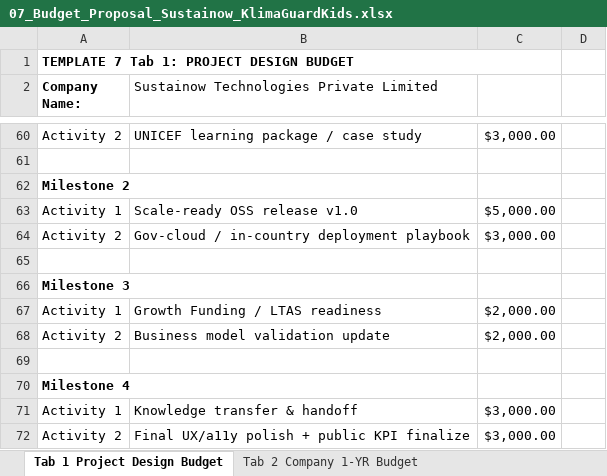
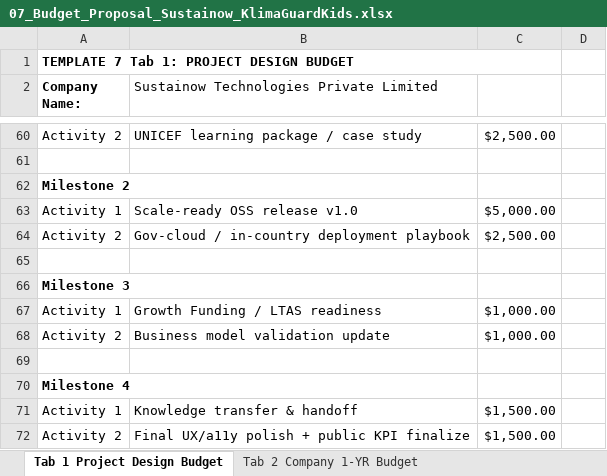
Before and after one commit to carbonintelli/KlimaGuardKids, an Excel workbook: UNGM/submission/07_Budget_Proposal_Sustainow_KlimaGuardKids.xlsx, sheet Tab 1 Project Design Budget, drawn as a sheet; only a part is shown, gaps mark what is left out; values as stored, in another font and other column widths than the file's, no borders; the diff covers the shown part only; the diff names each change by its address in the sheet, - before the commit and + after, or states it on an @@ line.

```diff
--- a/UNGM/submission/07_Budget_Proposal_Sustainow_KlimaGuardKids.xlsx (sheet Tab 1 Project Design Budget)
+++ b/UNGM/submission/07_Budget_Proposal_Sustainow_KlimaGuardKids.xlsx (sheet Tab 1 Project Design Budget)
-C60: $3,000.00
+C60: $2,500.00
-C64: $3,000.00
+C64: $2,500.00
-C67:C68: $2,000.00
+C67:C68: $1,000.00
-C71:C72: $3,000.00
+C71:C72: $1,500.00
```
Also changed, not shown: 21 edited cells elsewhere in this sheet, 1 other file.
